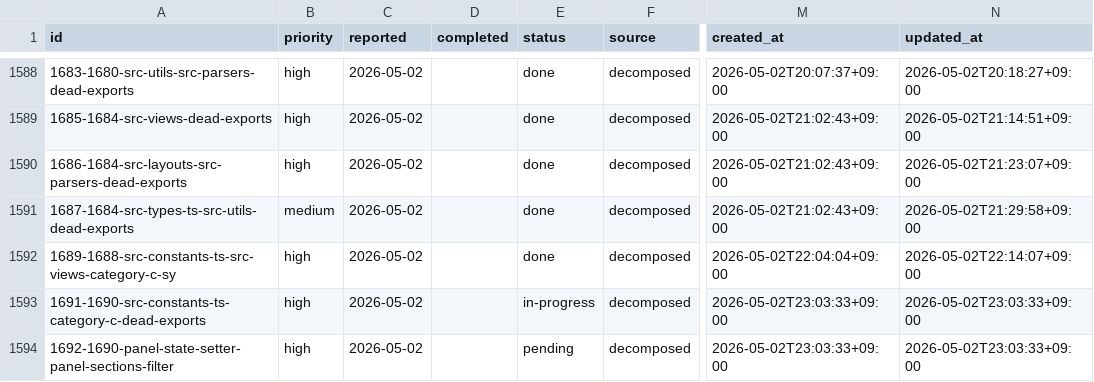
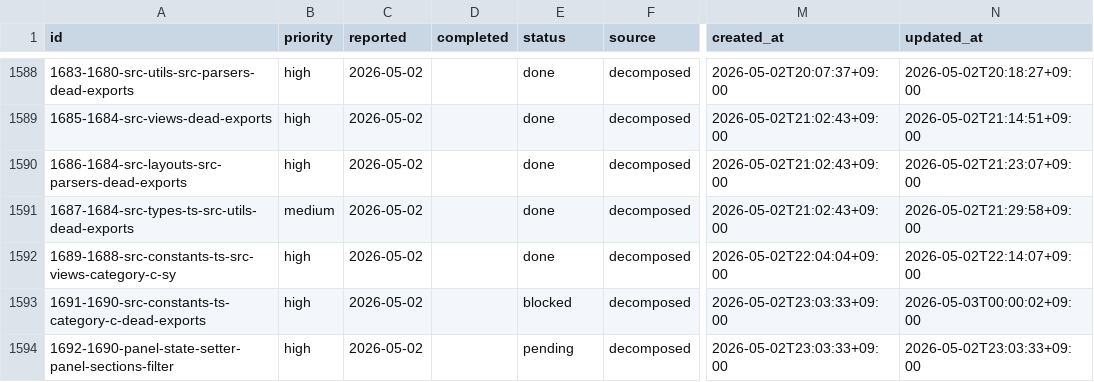
Before and after one commit to laximgqozaZZZYT/obsidian-graph-island, a CSV file: scripts/pipeline/tasks.csv, drawn as a sheet; only a part is shown, gaps mark what is left out; the diff names each change by its address in the sheet, - before the commit and + after, or states it on an @@ line.

Commit message:
chore: block timed-out task 1691-1690-src-constants-ts-category-c-dead-exports

```diff
--- a/scripts/pipeline/tasks.csv
+++ b/scripts/pipeline/tasks.csv
-E1593 (status): in-progress
+E1593 (status): blocked
-N1593 (updated_at): 2026-05-02T23:03:33+09:00
+N1593 (updated_at): 2026-05-03T00:00:02+09:00
```
